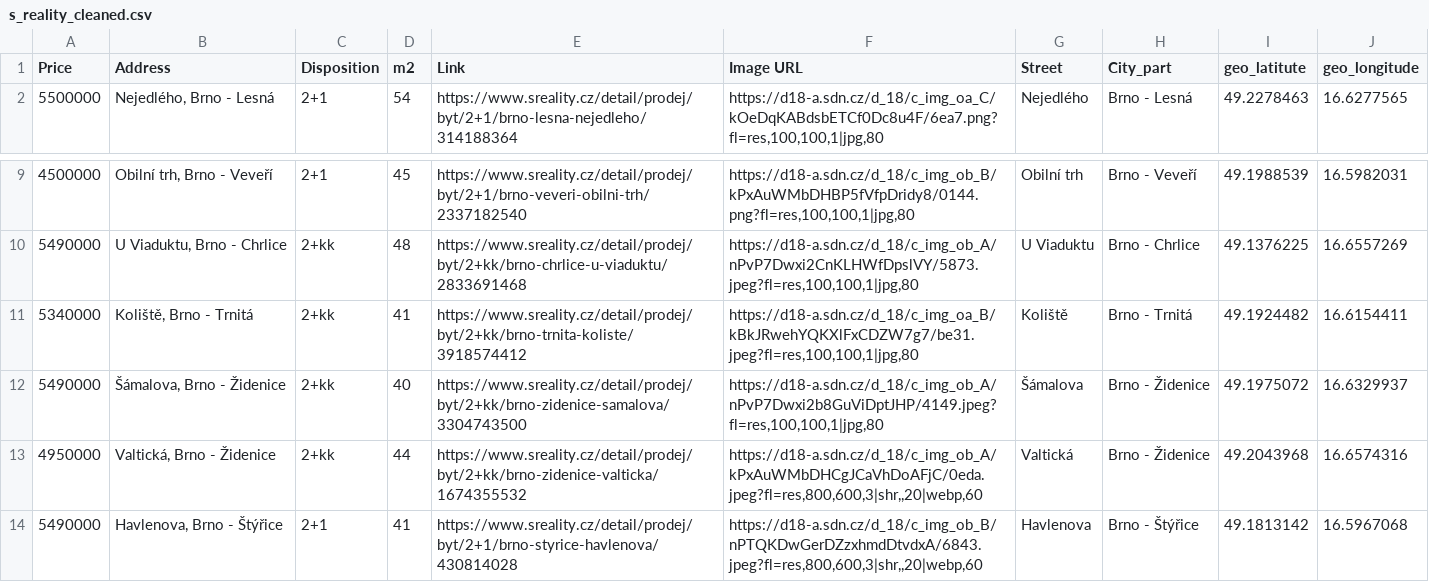
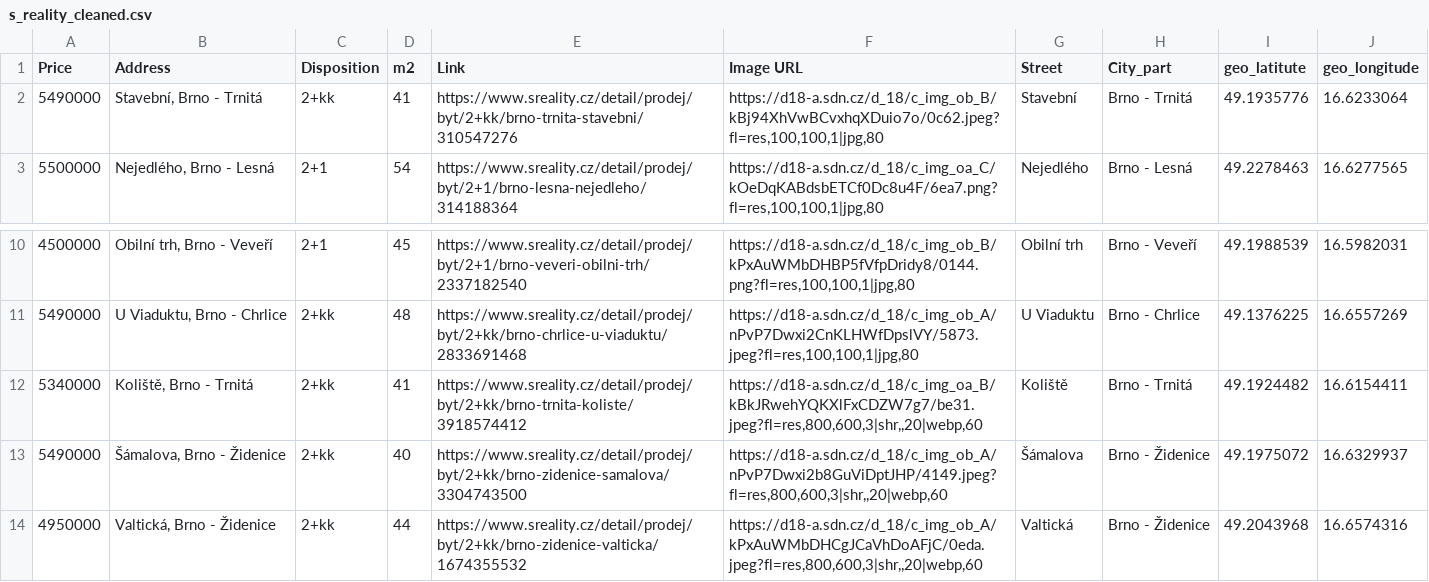
Before and after one commit to valentovahelen/s_reality, a CSV file: s_reality_cleaned.csv, drawn as a sheet; only a part is shown, gaps mark what is left out; the shorter side is filled out with more unchanged rows.

```diff
--- a/s_reality_cleaned.csv
+++ b/s_reality_cleaned.csv
@@ -1,2 +1,3 @@
 Price,Address,Disposition,m2,Link,Image URL,Street,City_part,geo_latitute,geo_longitude
+5490000,"Stavební, Brno - Trnitá",2+kk,41,https://www.sreality.cz/detail/prodej/byt/2+kk/brno-trnita-stavebni/310547276,"https://d18-a.sdn.cz/d_18/c_img_ob_B/kBj94XhVwBCvxhqXDuio7o/0c62.jpeg?fl=res,100,100,1|jpg,80",Stavební,Brno - Trnitá,49.1935776,16.6233064
 5500000,"Nejedlého, Brno - Lesná",2+1,54,https://www.sreality.cz/detail/prodej/byt/2+1/brno-lesna-nejedleho/314188364,"https://d18-a.sdn.cz/d_18/c_img_oa_C/kOeDqKABdsbETCf0Dc8u4F/6ea7.png?fl=res,100,100,1|jpg,80",Nejedlého,Brno - Lesná,49.2278463,16.6277565
@@ -10,4 +11,4 @@ Price,Address,Disposition,m2,Link,Image URL,Street,City_part,geo_latitute,geo_lo
 5490000,"U Viaduktu, Brno - Chrlice",2+kk,48,https://www.sreality.cz/detail/prodej/byt/2+kk/brno-chrlice-u-viaduktu/2833691468,"https://d18-a.sdn.cz/d_18/c_img_ob_A/nPvP7Dwxi2CnKLHWfDpslVY/5873.jpeg?fl=res,100,100,1|jpg,80",U Viaduktu,Brno - Chrlice,49.1376225,16.6557269
-5340000,"Koliště, Brno - Trnitá",2+kk,41,https://www.sreality.cz/detail/prodej/byt/2+kk/brno-trnita-koliste/3918574412,"https://d18-a.sdn.cz/d_18/c_img_oa_B/kBkJRwehYQKXlFxCDZW7g7/be31.jpeg?fl=res,100,100,1|jpg,80",Koliště,Brno - Trnitá,49.1924482,16.6154411
-5490000,"Šámalova, Brno - Židenice",2+kk,40,https://www.sreality.cz/detail/prodej/byt/2+kk/brno-zidenice-samalova/3304743500,"https://d18-a.sdn.cz/d_18/c_img_ob_A/nPvP7Dwxi2b8GuViDptJHP/4149.jpeg?fl=res,100,100,1|jpg,80",Šámalova,Brno - Židenice,49.1975072,16.6329937
+5340000,"Koliště, Brno - Trnitá",2+kk,41,https://www.sreality.cz/detail/prodej/byt/2+kk/brno-trnita-koliste/3918574412,"https://d18-a.sdn.cz/d_18/c_img_oa_B/kBkJRwehYQKXlFxCDZW7g7/be31.jpeg?fl=res,800,600,3|shr,,20|webp,60",Koliště,Brno - Trnitá,49.1924482,16.6154411
+5490000,"Šámalova, Brno - Židenice",2+kk,40,https://www.sreality.cz/detail/prodej/byt/2+kk/brno-zidenice-samalova/3304743500,"https://d18-a.sdn.cz/d_18/c_img_ob_A/nPvP7Dwxi2b8GuViDptJHP/4149.jpeg?fl=res,800,600,3|shr,,20|webp,60",Šámalova,Brno - Židenice,49.1975072,16.6329937
 4950000,"Valtická, Brno - Židenice",2+kk,44,https://www.sreality.cz/detail/prodej/byt/2+kk/brno-zidenice-valticka/1674355532,"https://d18-a.sdn.cz/d_18/c_img_ob_A/kPxAuWMbDHCgJCaVhDoAFjC/0eda.jpeg?fl=res,800,600,3|shr,,20|webp,60",Valtická,Brno - Židenice,49.2043968,16.6574316
```
